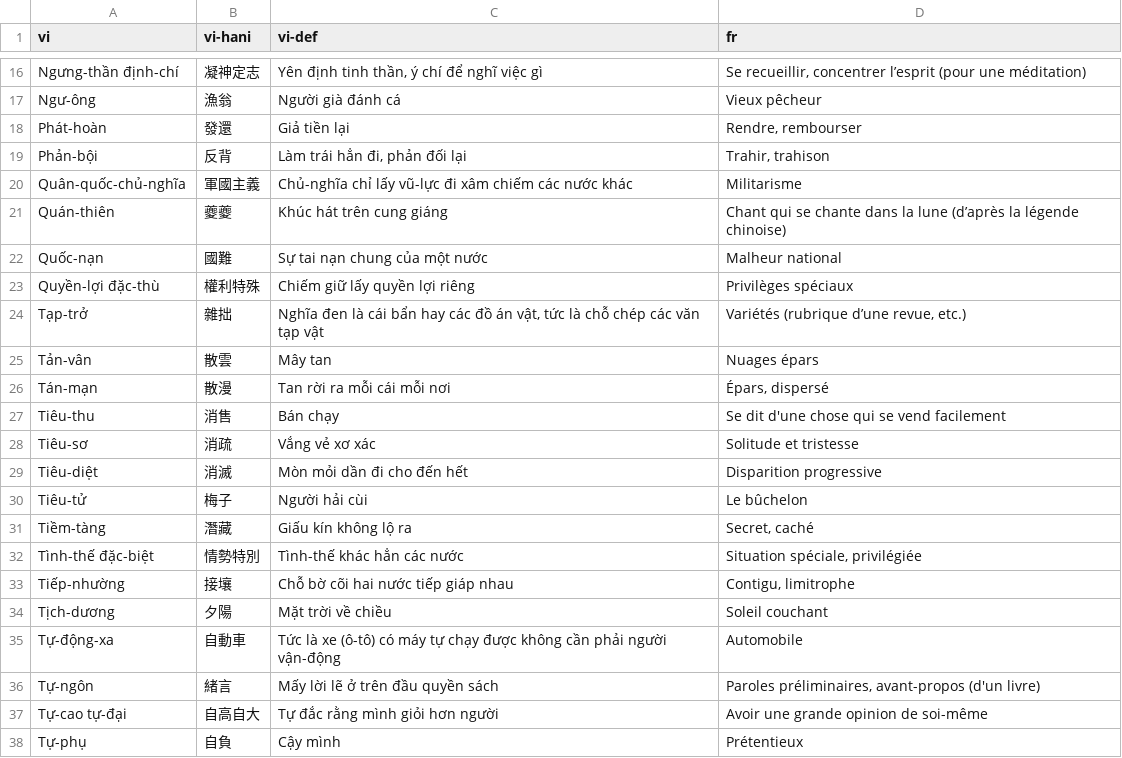
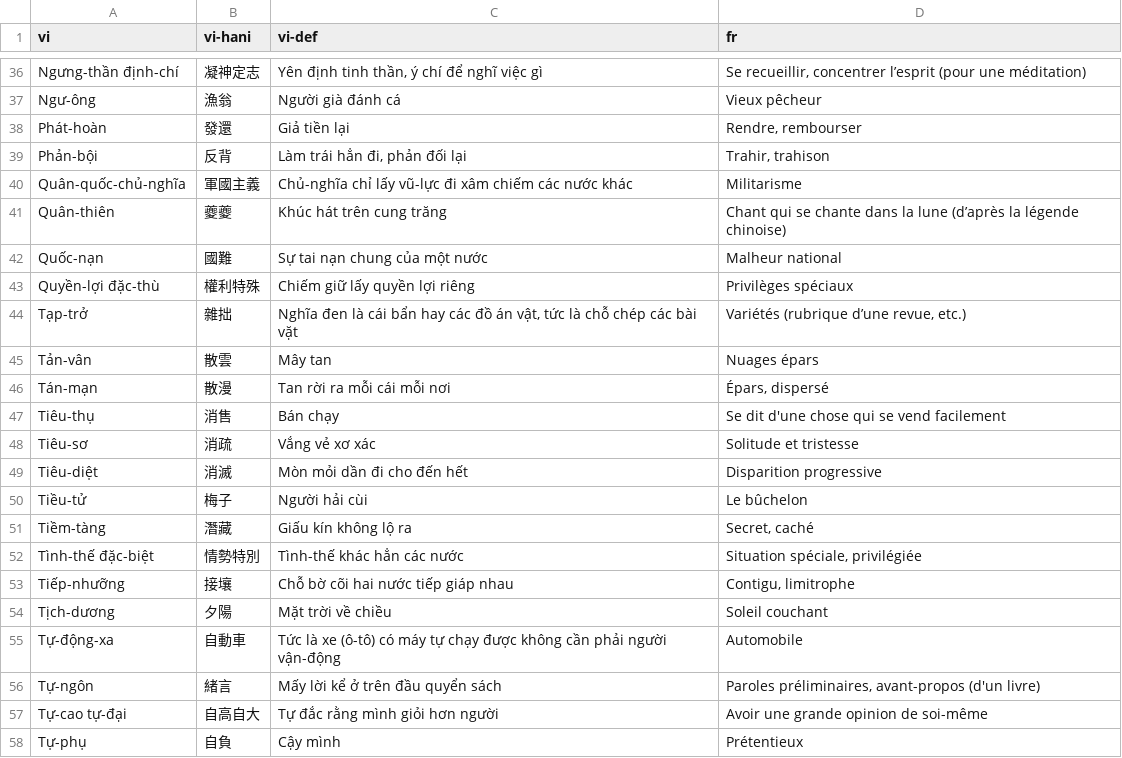
Before and after one commit to caovy-univers/ragit, a CSV file: data/Nam-Phong/lexicon/csv/So07.csv, drawn as a sheet; only a part is shown, gaps mark what is left out; the diff covers the shown part only.

```diff
--- a/data/Nam-Phong/lexicon/csv/So07.csv
+++ b/data/Nam-Phong/lexicon/csv/So07.csv
@@ -20,18 +40,18 @@ Phản-bội,反背,"Làm trái hẳn đi, phản đối lại","Trahir, trahiso
 Quân-quốc-chủ-nghĩa,軍國主義,Chủ-nghĩa chỉ lấy vũ-lực đi xâm chiếm các nước khác,Militarisme
-Quán-thiên,夔夔,Khúc hát trên cung giáng,Chant qui se chante dans la lune (d’après la légende chinoise)
+Quân-thiên,夔夔,Khúc hát trên cung trăng,Chant qui se chante dans la lune (d’après la légende chinoise)
 Quốc-nạn,國難,Sự tai nạn chung của một nước,Malheur national
 Quyền-lợi đặc-thù,權利特殊,Chiếm giữ lấy quyền lợi riêng,Privilèges spéciaux
-Tạp-trở,雜拙,"Nghĩa đen là cái bẩn hay các đồ án vật, tức là chỗ chép các văn tạp vật","Variétés (rubrique d’une revue, etc.)"
+Tạp-trở,雜拙,"Nghĩa đen là cái bẩn hay các đồ án vật, tức là chỗ chép các bài vặt","Variétés (rubrique d’une revue, etc.)"
 Tản-vân,散雲,Mây tan,Nuages épars
 Tán-mạn,散漫,Tan rời ra mỗi cái mỗi nơi,"Épars, dispersé"
-Tiêu-thu,消售,Bán chạy,Se dit d'une chose qui se vend facilement
+Tiêu-thụ,消售,Bán chạy,Se dit d'une chose qui se vend facilement
 Tiêu-sơ,消疏,Vắng vẻ xơ xác,Solitude et tristesse
 Tiêu-diệt,消滅,Mòn mỏi dần đi cho đến hết,Disparition progressive
-Tiêu-tử,梅子,Người hải cùi,Le bûchelon
+Tiều-tử,梅子,Người hải cùi,Le bûchelon
 Tiềm-tàng,潛藏,Giấu kín không lộ ra,"Secret, caché"
 Tình-thế đặc-biệt,情勢特別,Tình-thế khác hẳn các nước,"Situation spéciale, privilégiée"
-Tiếp-nhường,接壤,Chỗ bờ cõi hai nước tiếp giáp nhau,"Contigu, limitrophe"
+Tiếp-nhưỡng,接壤,Chỗ bờ cõi hai nước tiếp giáp nhau,"Contigu, limitrophe"
 Tịch-dương,夕陽,Mặt trời về chiều,Soleil couchant
 Tự-động-xa,自動車,Tức là xe (ô-tô) có máy tự chạy được không cần phải người vận-động,Automobile
-Tự-ngôn,緒言,Mấy lời lẽ ở trên đầu quyền sách,"Paroles préliminaires, avant-propos (d'un livre)"
+Tự-ngôn,緒言,Mấy lời kể ở trên đầu quyển sách,"Paroles préliminaires, avant-propos (d'un livre)"
 Tự-cao tự-đại,自高自大,Tự đắc rằng mình giỏi hơn người,Avoir une grande opinion de soi-même
```
Also changed, not shown: 20 added rows and 11 edited cells elsewhere in this file, data/Nam-Phong/lexicon/csv/So06.csv, data/Nam-Phong/lexicon/csv/So08.csv.
